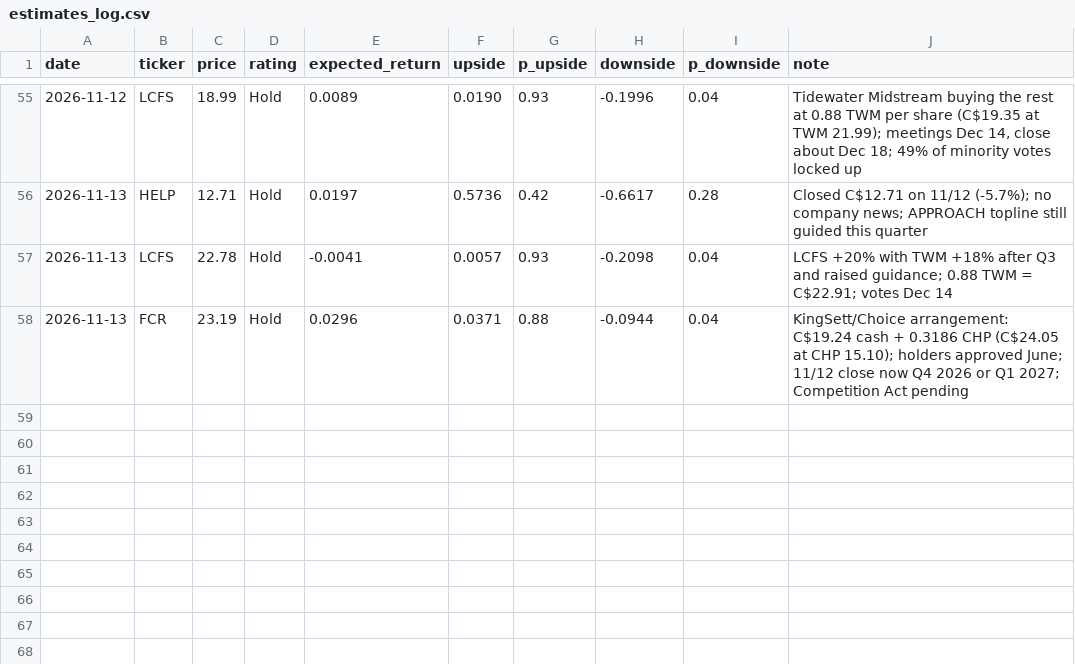
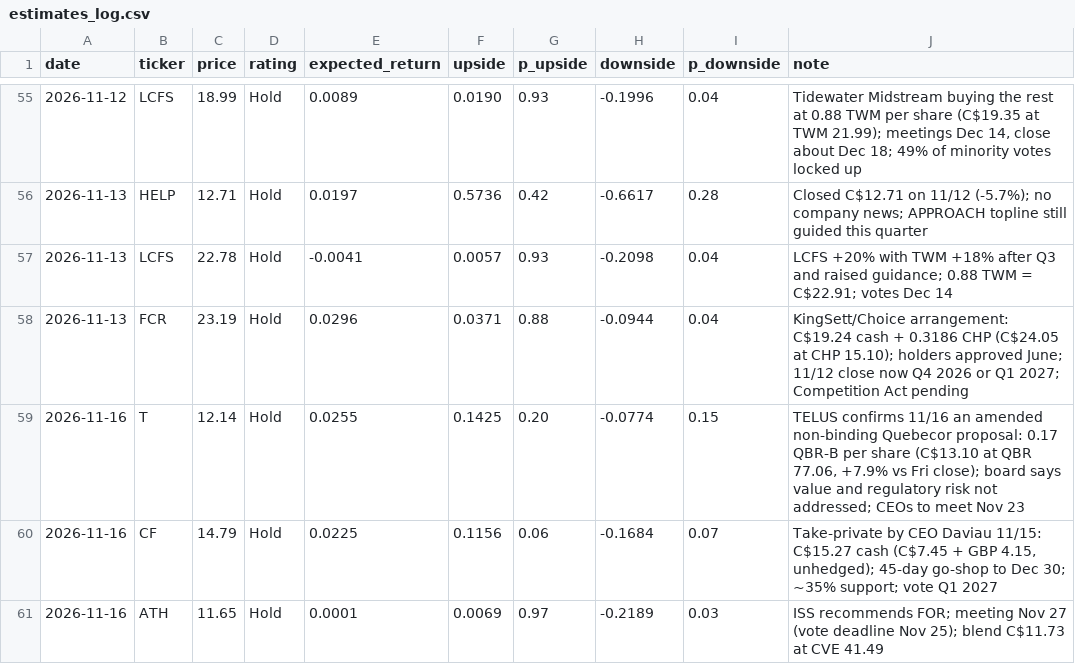
Before and after one commit to noahp179/financial-reports, a CSV file: reports/pre-catalyst/estimates_log.csv, drawn as a sheet; only a part is shown, gaps mark what is left out.

```diff
--- a/reports/pre-catalyst/estimates_log.csv
+++ b/reports/pre-catalyst/estimates_log.csv
@@ -58 +58,4 @@ date,ticker,price,rating,expected_return,upside,p_upside,downside,p_downside,not
 2026-11-13,FCR,23.19,Hold,0.0296,0.0371,0.88,-0.0944,0.04,KingSett/Choice arrangement: C$19.24 cash + 0.3186 CHP (C$24.05 at CHP 15.10); holders approved June; 11/12 close now Q4 2026 or Q1 2027; Competition Act pending
+2026-11-16,T,12.14,Hold,0.0255,0.1425,0.20,-0.0774,0.15,"TELUS confirms 11/16 an amended non-binding Quebecor proposal: 0.17 QBR-B per share (C$13.10 at QBR 77.06, +7.9% vs Fri close); board says value and regulatory risk not addressed; CEOs to meet Nov 23"
+2026-11-16,CF,14.79,Hold,0.0225,0.1156,0.06,-0.1684,0.07,"Take-private by CEO Daviau 11/15: C$15.27 cash (C$7.45 + GBP 4.15, unhedged); 45-day go-shop to Dec 30; ~35% support; vote Q1 2027"
+2026-11-16,ATH,11.65,Hold,0.0001,0.0069,0.97,-0.2189,0.03,ISS recommends FOR; meeting Nov 27 (vote deadline Nov 25); blend C$11.73 at CVE 41.49
```
Also changed, not shown: reports/pre-catalyst/calendar.csv, reports/pre-catalyst/candidate_log.csv, 4 other files.
